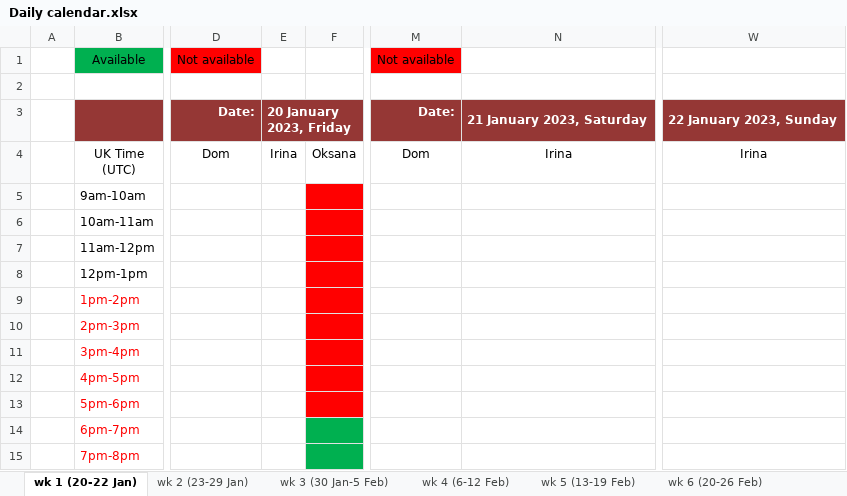
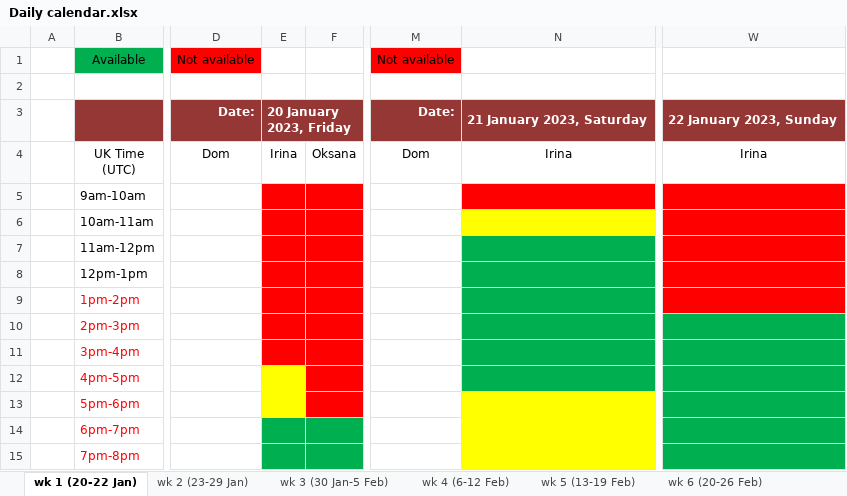
Before and after one commit to SanaFed/CO3_LSE-Employer-Project, an Excel workbook: Daily calendar.xlsx, sheet wk 1 (20-22 Jan), drawn as a sheet; only a part is shown, gaps mark what is left out; values as stored, in another font and other column widths than the file's, no borders; table styles not drawn; the diff names each change by its address in the sheet, - before the commit and + after, or states it on an @@ line.

Commit message:
Updated availability
Added availability.

```diff
--- a/Daily calendar.xlsx (sheet wk 1 (20-22 Jan))
+++ b/Daily calendar.xlsx (sheet wk 1 (20-22 Jan))
-E5:E11 fill: none
+E5:E11 fill: #FF0000
-N5 fill: none
+N5 fill: #FF0000
-W5:W9 fill: none
+W5:W9 fill: #FF0000
-N6 fill: none
+N6 fill: #FFFF00
-N7:N12 fill: none
+N7:N12 fill: #00B050
-W10:W15 fill: none
+W10:W15 fill: #00B050
-E12:E13 fill: none
+E12:E13 fill: #FFFF00
-N13:N15 fill: none
+N13:N15 fill: #FFFF00
-E14:E15 fill: none
+E14:E15 fill: #00B050
```
Also changed, not shown: sheet wk 2 (23-29 Jan).
